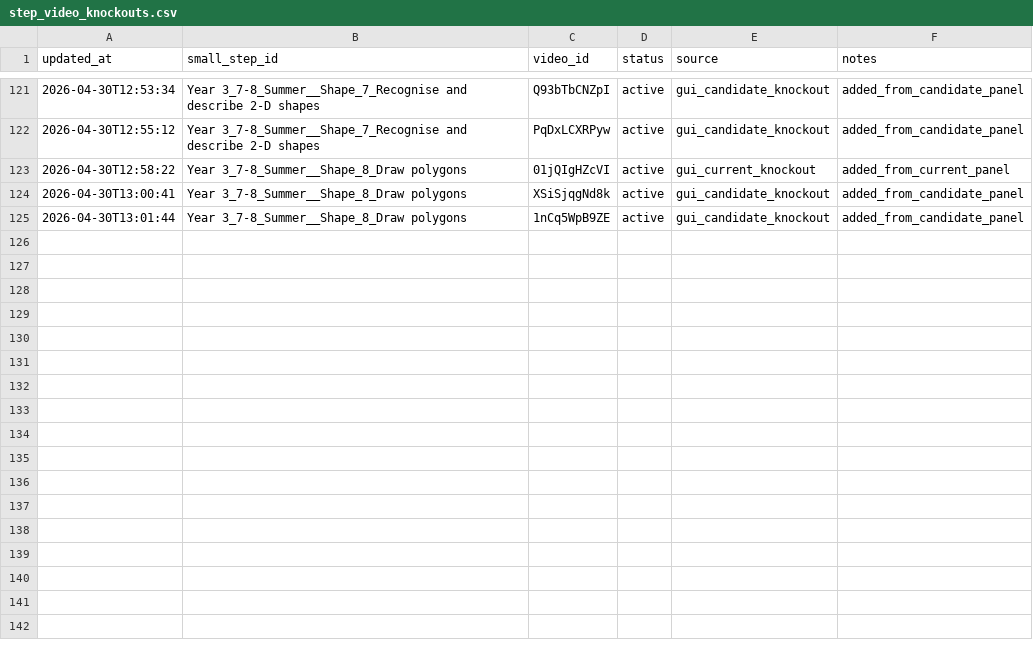
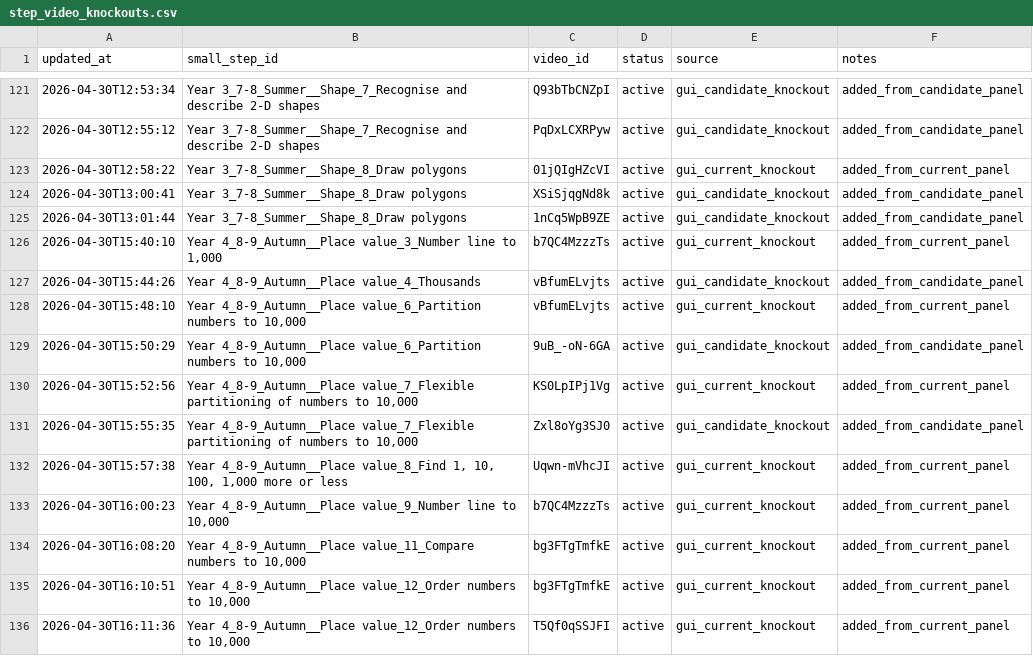
Before and after one commit to johnbrown-png/flipper-lite, a CSV file: qa/step_video_knockouts.csv, drawn as a sheet; only a part is shown, gaps mark what is left out.

```diff
--- a/qa/step_video_knockouts.csv
+++ b/qa/step_video_knockouts.csv
@@ -125 +125,12 @@ updated_at,small_step_id,video_id,status,source,notes
 2026-04-30T13:01:44,Year 3_7-8_Summer__Shape_8_Draw polygons,1nCq5WpB9ZE,active,gui_candidate_knockout,added_from_candidate_panel
+2026-04-30T15:40:10,"Year 4_8-9_Autumn__Place value_3_Number line to 1,000",b7QC4MzzzTs,active,gui_current_knockout,added_from_current_panel
+2026-04-30T15:44:26,Year 4_8-9_Autumn__Place value_4_Thousands,vBfumELvjts,active,gui_candidate_knockout,added_from_candidate_panel
+2026-04-30T15:48:10,"Year 4_8-9_Autumn__Place value_6_Partition numbers to 10,000",vBfumELvjts,active,gui_current_knockout,added_from_current_panel
+2026-04-30T15:50:29,"Year 4_8-9_Autumn__Place value_6_Partition numbers to 10,000",9uB_-oN-6GA,active,gui_candidate_knockout,added_from_candidate_panel
+2026-04-30T15:52:56,"Year 4_8-9_Autumn__Place value_7_Flexible partitioning of numbers to 10,000",KS0LpIPj1Vg,active,gui_current_knockout,added_from_current_panel
+2026-04-30T15:55:35,"Year 4_8-9_Autumn__Place value_7_Flexible partitioning of numbers to 10,000",Zxl8oYg3SJ0,active,gui_candidate_knockout,added_from_candidate_panel
+2026-04-30T15:57:38,"Year 4_8-9_Autumn__Place value_8_Find 1, 10, 100, 1,000 more or less",Uqwn-mVhcJI,active,gui_current_knockout,added_from_current_panel
+2026-04-30T16:00:23,"Year 4_8-9_Autumn__Place value_9_Number line to 10,000",b7QC4MzzzTs,active,gui_current_knockout,added_from_current_panel
+2026-04-30T16:08:20,"Year 4_8-9_Autumn__Place value_11_Compare numbers to 10,000",bg3FTgTmfkE,active,gui_current_knockout,added_from_current_panel
+2026-04-30T16:10:51,"Year 4_8-9_Autumn__Place value_12_Order numbers to 10,000",bg3FTgTmfkE,active,gui_current_knockout,added_from_current_panel
+2026-04-30T16:11:36,"Year 4_8-9_Autumn__Place value_12_Order numbers to 10,000",T5Qf0qSSJFI,active,gui_current_knockout,added_from_current_panel
```
Also changed, not shown: qa/ss_desc_validated_overrides.csv, qa/wildcards/wildcards.csv, 4 other files.
